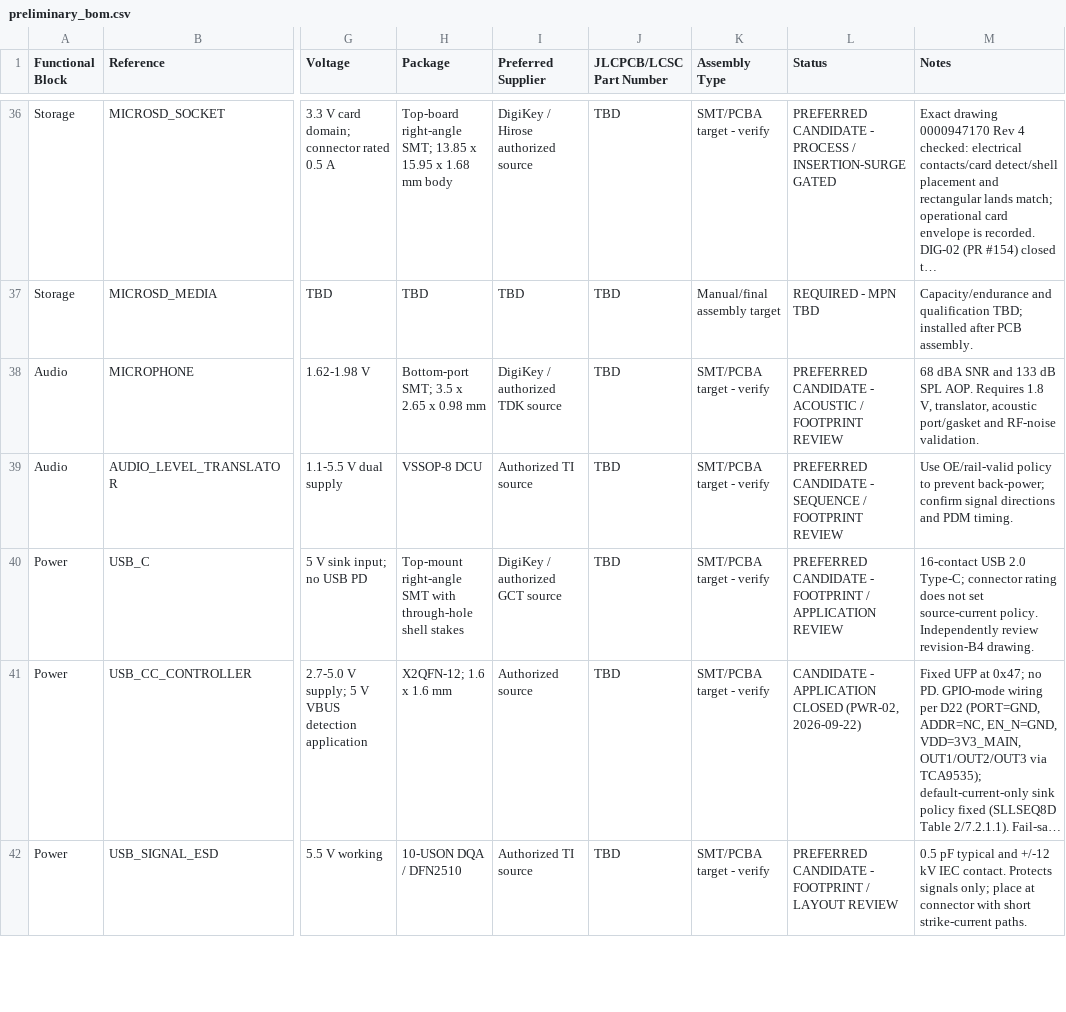
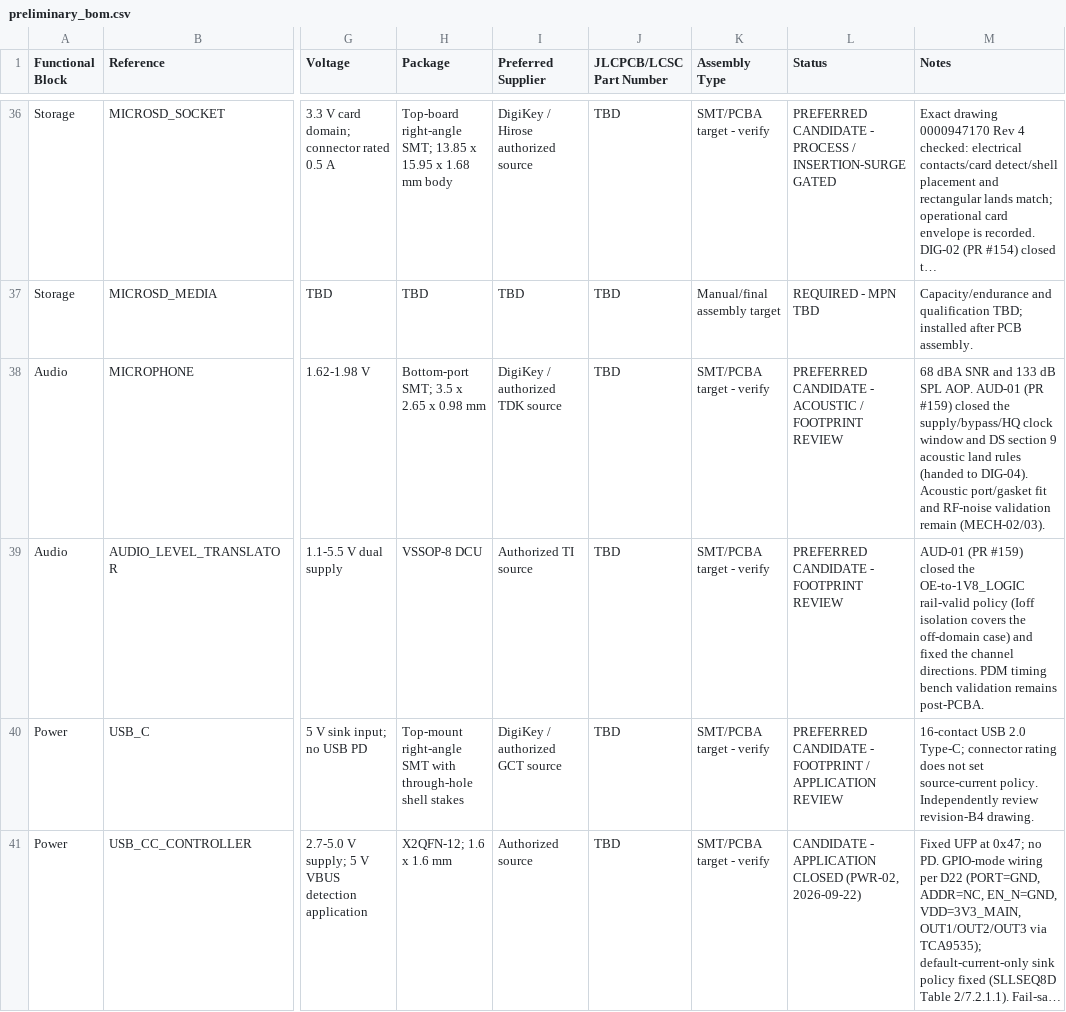
Before and after one commit to pantojinho/StratosCore, a CSV file: bom/preliminary_bom.csv, drawn as a sheet; only a part is shown, gaps mark what is left out; the shorter side is filled out with more unchanged rows; long unchanged cells end in …; the diff names each change by its address in the sheet, - before the commit and + after, or states it on an @@ line.

```diff
--- a/bom/preliminary_bom.csv
+++ b/bom/preliminary_bom.csv
-M38 (Notes): …SPL AOP. Requires 1.8 V, translator, acoustic port/gasket and RF-noise validation.
+M38 (Notes): …SPL AOP. AUD-01 (PR #159) closed the supply/bypass/HQ clock window and DS section 9 acoustic land rules (handed to DIG-04). Acoustic port/gasket fit and RF-noise validation remain (MECH-02/03).
-L39 (Status): PREFERRED CANDIDATE - SEQUENCE / FOOTPRINT REVIEW
+L39 (Status): PREFERRED CANDIDATE - FOOTPRINT REVIEW
-M39 (Notes): Use OE/rail-valid policy to prevent back-power; confirm signal directions and PDM timing.
+M39 (Notes): AUD-01 (PR #159) closed the OE-to-1V8_LOGIC rail-valid policy (Ioff isolation covers the off-domain case) and fixed the channel directions. PDM timing bench validation remains post-PCBA.
```
Also changed, not shown: 3 other files.
